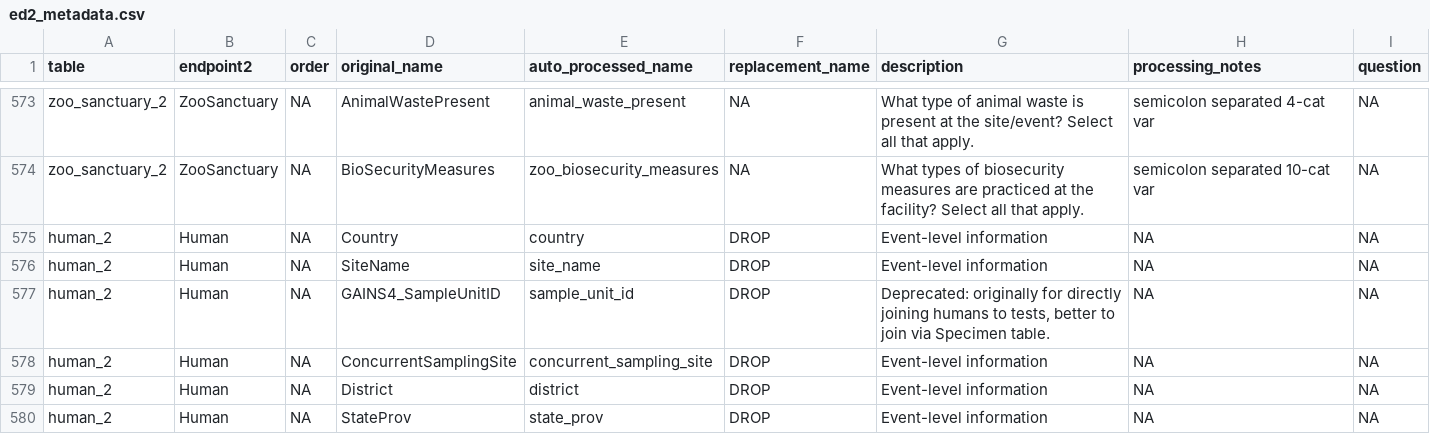
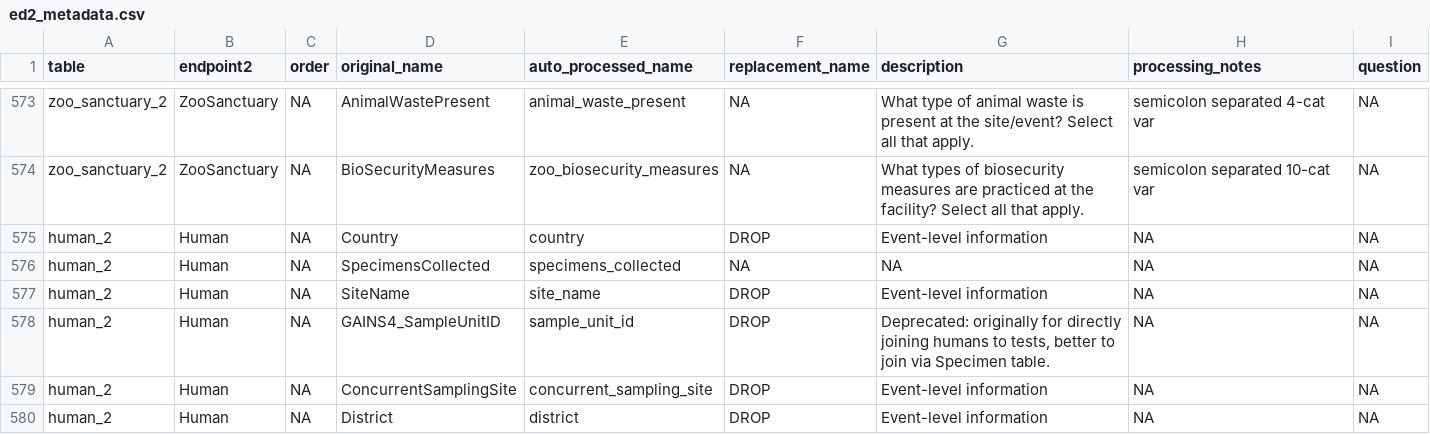
Before and after one commit to ecohealthalliance/eidith, a CSV file: data-raw/ed2_metadata.csv, drawn as a sheet; only a part is shown, gaps mark what is left out; the shorter side is filled out with more unchanged rows.

Commit message:
adding human specimenscollected metadata

```diff
--- a/data-raw/ed2_metadata.csv
+++ b/data-raw/ed2_metadata.csv
@@ -575,2 +575,3 @@ zoo_sanctuary_2,ZooSanctuary,NA,BioSecurityMeasures,zoo_biosecurity_measures,NA,
 human_2,Human,NA,Country,country,DROP,Event-level information,NA,NA
+human_2,Human,NA,SpecimensCollected,specimens_collected,NA,NA,NA,NA
 human_2,Human,NA,SiteName,site_name,DROP,Event-level information,NA,NA
```
Also changed, not shown: 1 other file.
